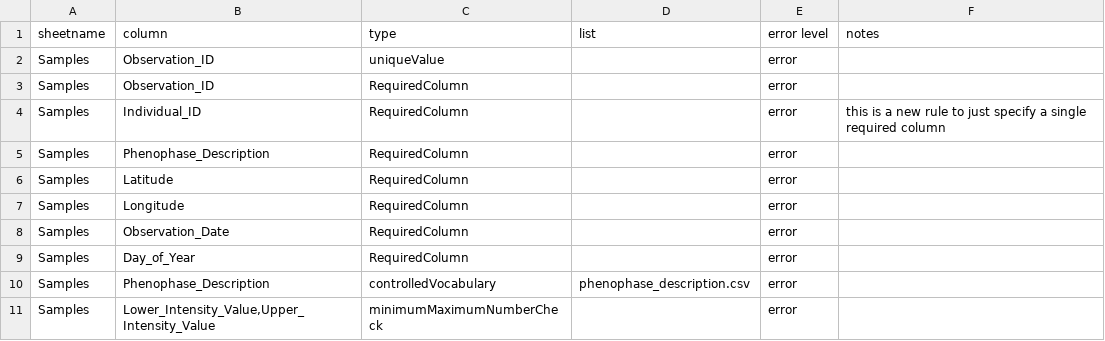
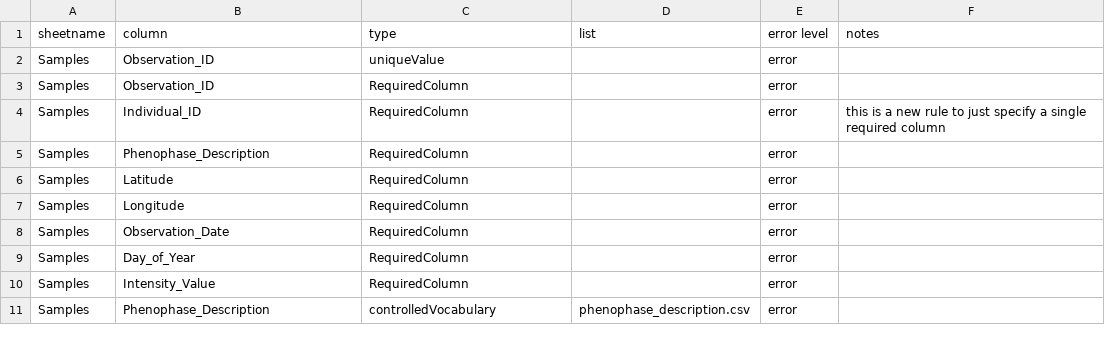
Before and after one commit to biocodellc/archive-ppo-fims, a CSV file: data/npn/config/rules.csv, drawn as a sheet; removed rows and columns are numbered as before the commit, all else as after; the diff names each change by its address in the sheet, - before the commit and + after, or states it on an @@ line.

```diff
--- a/data/npn/config/rules.csv
+++ b/data/npn/config/rules.csv
+row 10: Samples | Intensity_Value | RequiredColumn |  | error
-row 11: Samples | Lower_Intensity_Value,Upper_Intensity_Value | minimumMaximumNumberCheck |  | error
```
Also changed, not shown: data/npn/config/mapping.csv, 2 other files.
